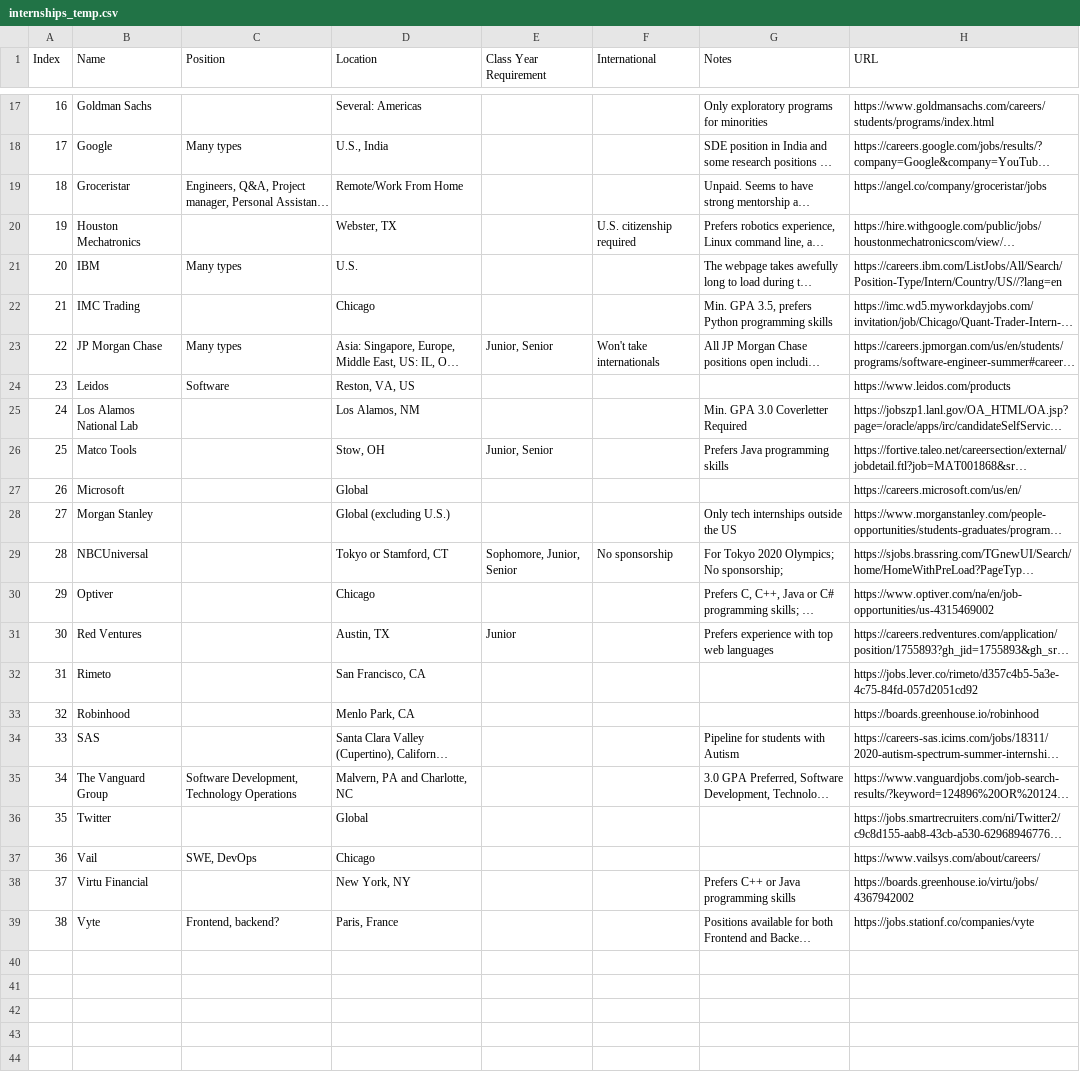
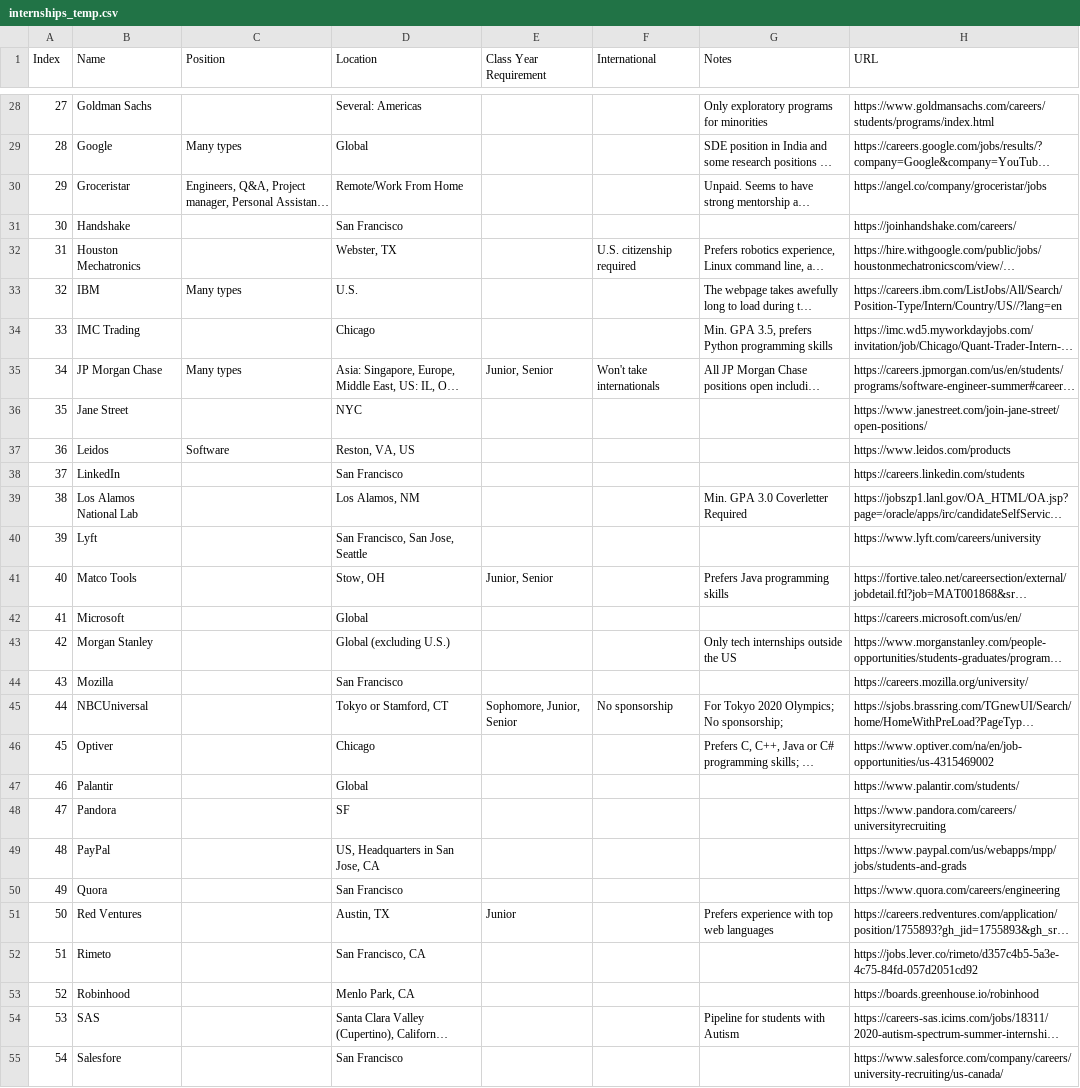
Before and after one commit to Zackhardtoname/internships, a CSV file: internships_temp.csv, drawn as a sheet; only a part is shown, gaps mark what is left out; the shorter side is filled out with more unchanged rows; long unchanged cells end in …; addresses are those after the commit; the diff covers the shown part only; the diff names each change by its address in the sheet, - before the commit and + after, or states it on an @@ line.

```diff
--- a/internships_temp.csv
+++ b/internships_temp.csv
@@ column A (Index) renumbered between rows 4 and 68 @@
-D29 (Location): U.S., India
+D29 (Location): Global
+row 31: 30 | Handshake |  | San Francisco |  |  |  | https://joinhandshake.com/careers/
+row 36: 35 | Jane Street |  | NYC |  |  |  | https://www.janestreet.com/join-jane-street/open-positions/
+row 38: 37 | LinkedIn |  | San Francisco |  |  |  | https://careers.linkedin.com/students
+row 40: 39 | Lyft |  | San Francisco, San Jose, Seattle |  |  |  | https://www.lyft.com/careers/university
+row 44: 43 | Mozilla |  | San Francisco |  |  |  | https://careers.mozilla.org/university/
+row 47: 46 | Palantir |  | Global |  |  |  | https://www.palantir.com/students/
+row 48: 47 | Pandora |  | SF |  |  |  | https://www.pandora.com/careers/universityrecruiting
+row 49: 48 | PayPal |  | US, Headquarters in San Jose, CA |  |  |  | https://www.paypal.com/us/webapps/mpp/jobs/students-and-grads
+row 50: 49 | Quora |  | San Francisco |  |  |  | https://www.quora.com/careers/engineering
+row 55: 54 | Salesfore |  | San Francisco |  |  |  | https://www.salesforce.com/company/careers/university-recruiting/us-canada/
```
Also changed, not shown: 23 added rows elsewhere in this file, internships.csv, 3 other files.
